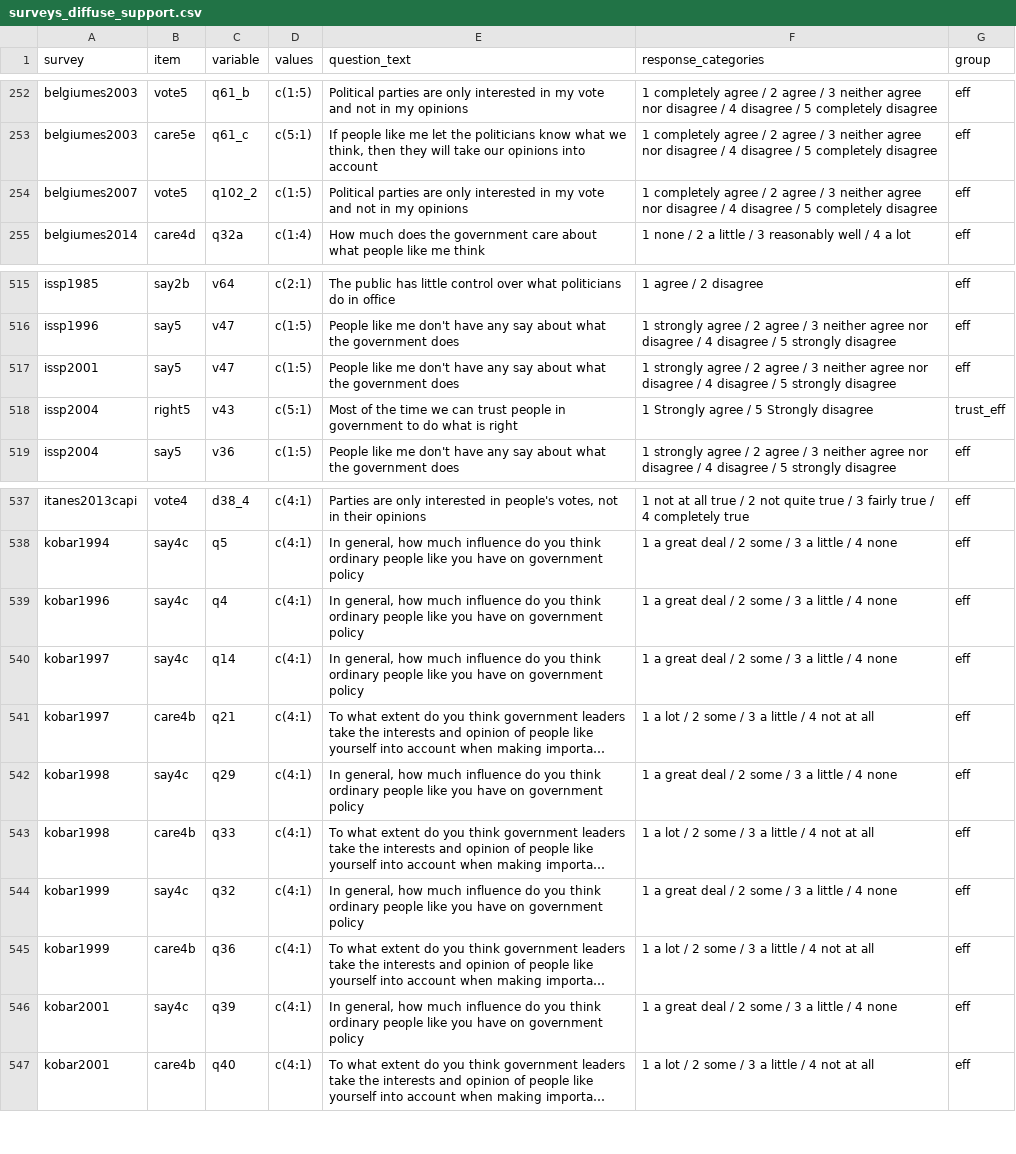
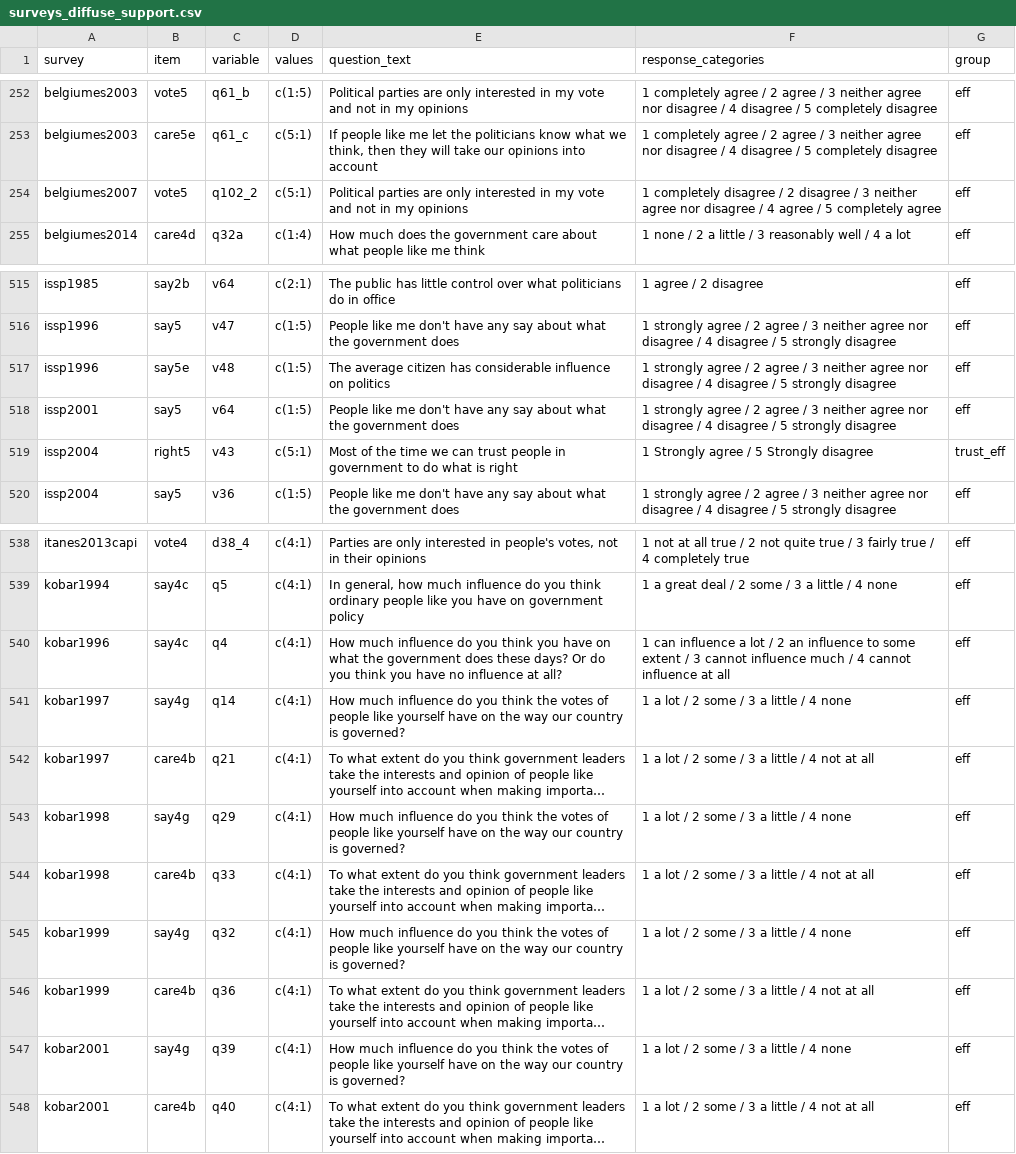
Before and after one commit to fsolt/dcpo_discontent, a CSV file: data-raw/surveys_diffuse_support.csv, drawn as a sheet; only a part is shown, gaps mark what is left out; long unchanged cells end in …; addresses are those after the commit; the diff names each change by its address in the sheet, - before the commit and + after, or states it on an @@ line.

Commit message:
clean up

```diff
--- a/data-raw/surveys_diffuse_support.csv
+++ b/data-raw/surveys_diffuse_support.csv
-D254 (values): c(1:5)
+D254 (values): c(5:1)
-F254 (response_categories): 1 completely agree / 2 agree / 3 neither agree nor disagree / 4 disagree / 5 completely disagree
+F254 (response_categories): 1 completely disagree / 2 disagree / 3 neither agree nor disagree / 4 agree / 5 completely agree
+row 517: issp1996 | say5e | v48 | c(1:5) | The average citizen has considerable influence on politics | 1 strongly agree / 2 agree / 3 neither agree nor disagree / 4 disagree / 5 strongly disagree | eff
-C518 (variable): v47
+C518 (variable): v64
-E540 (question_text): In general, how much influence do you think ordinary people like you have on government policy
+E540 (question_text): How much influence do you think you have on what the government does these days? Or do you think you have no influence at all?
-F540 (response_categories): 1 a great deal / 2 some / 3 a little / 4 none
+F540 (response_categories): 1 can influence a lot / 2 an influence to some extent / 3 cannot influence much / 4 cannot influence at all
-B541 (item): say4c
+B541 (item): say4g
-E541 (question_text): In general, how much influence do you think ordinary people like you have on government policy
+E541 (question_text): How much influence do you think the votes of people like yourself have on the way our country is governed?
-F541 (response_categories): 1 a great deal / 2 some / 3 a little / 4 none
+F541 (response_categories): 1 a lot / 2 some / 3 a little / 4 none
-B543 (item): say4c
+B543 (item): say4g
-E543 (question_text): In general, how much influence do you think ordinary people like you have on government policy
+E543 (question_text): How much influence do you think the votes of people like yourself have on the way our country is governed?
-F543 (response_categories): 1 a great deal / 2 some / 3 a little / 4 none
+F543 (response_categories): 1 a lot / 2 some / 3 a little / 4 none
-B545 (item): say4c
+B545 (item): say4g
-E545 (question_text): In general, how much influence do you think ordinary people like you have on government policy
+E545 (question_text): How much influence do you think the votes of people like yourself have on the way our country is governed?
-F545 (response_categories): 1 a great deal / 2 some / 3 a little / 4 none
+F545 (response_categories): 1 a lot / 2 some / 3 a little / 4 none
-B547 (item): say4c
+B547 (item): say4g
-E547 (question_text): In general, how much influence do you think ordinary people like you have on government policy
+E547 (question_text): How much influence do you think the votes of people like yourself have on the way our country is governed?
-F547 (response_categories): 1 a great deal / 2 some / 3 a little / 4 none
+F547 (response_categories): 1 a lot / 2 some / 3 a little / 4 none
```
